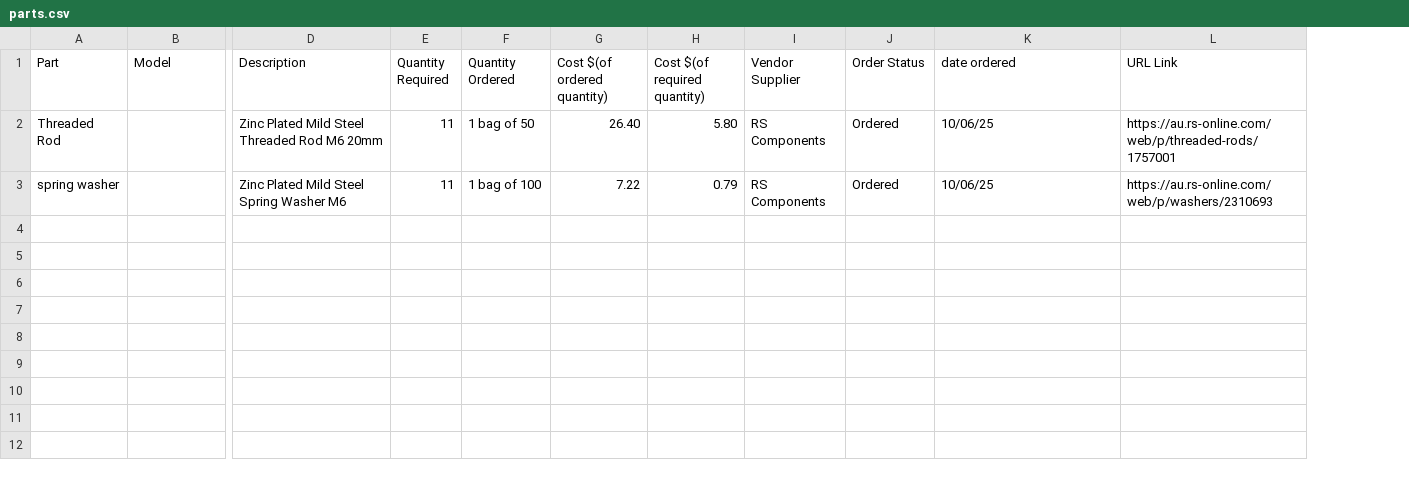
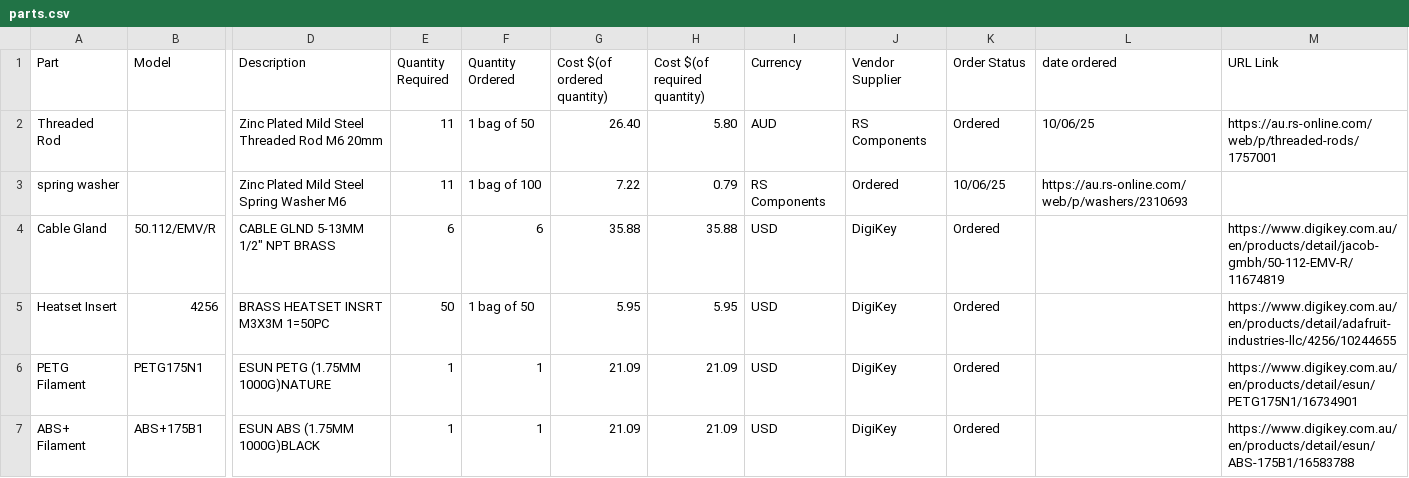
Before and after one commit to calumroy/death_stick, a CSV file: parts.csv, drawn as a sheet; only a part is shown, gaps mark what is left out; addresses are those after the commit; rows hold the shown columns only; the diff names each change by its address in the sheet, - before the commit and + after, or states it on an @@ line.

Commit message:
More parts ordewred

```diff
--- a/parts.csv
+++ b/parts.csv
+column I (Currency), rows 2-3: AUD | RS Components
-J3 (Vendor Supplier): RS Components
+J3 (Vendor Supplier): Ordered
-K3 (Order Status): Ordered
+K3 (Order Status): 10/06/25
-L3 (date ordered): 10/06/25
+L3 (date ordered): https://au.rs-online.com/web/p/washers/2310693
-M3 (URL Link): https://au.rs-online.com/web/p/washers/2310693
+M3 (URL Link): (empty)
+row 4: Cable Gland | 50.112/EMV/R | CABLE GLND 5-13MM 1/2" NPT BRASS | 6 | 6 | 35.88 | 35.88 | USD | DigiKey | Ordered |  | https://www.digikey.com.au/en/products/detail/jacob-gmbh/50-112-EMV-R/11674819
+row 5: Heatset Insert | 4256 | BRASS HEATSET INSRT M3X3M 1=50PC | 50 | 1 bag of 50 | 5.95 | 5.95 | USD | DigiKey | Ordered |  | https://www.digikey.com.au/en/products/detail/adafruit-industries-llc/4256/10244655
+row 6: PETG Filament | PETG175N1 | ESUN PETG (1.75MM 1000G)NATURE | 1 | 1 | 21.09 | 21.09 | USD | DigiKey | Ordered |  | https://www.digikey.com.au/en/products/detail/esun/PETG175N1/16734901
+row 7: ABS+ Filament | ABS+175B1 | ESUN ABS (1.75MM 1000G)BLACK | 1 | 1 | 21.09 | 21.09 | USD | DigiKey | Ordered |  | https://www.digikey.com.au/en/products/detail/esun/ABS-175B1/16583788
```
Also changed, not shown: 3 other files.
